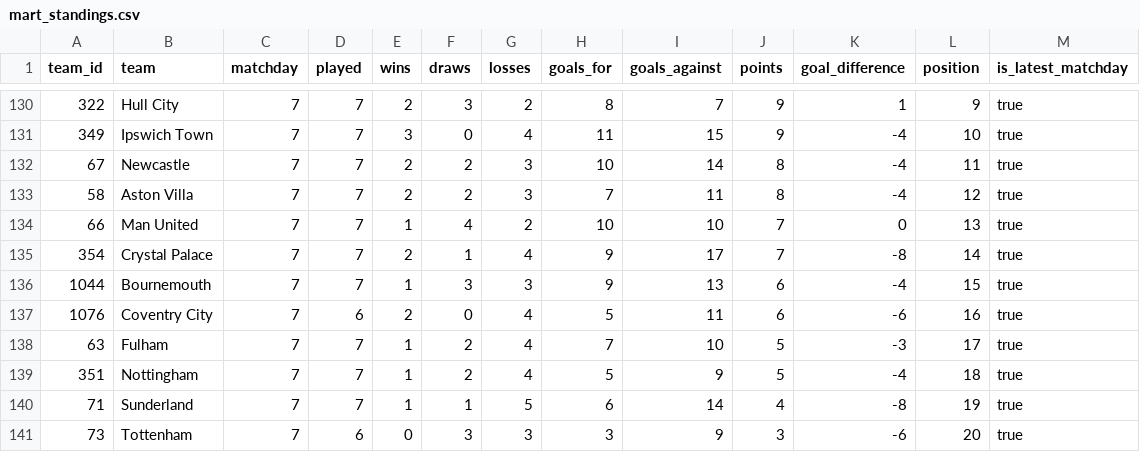
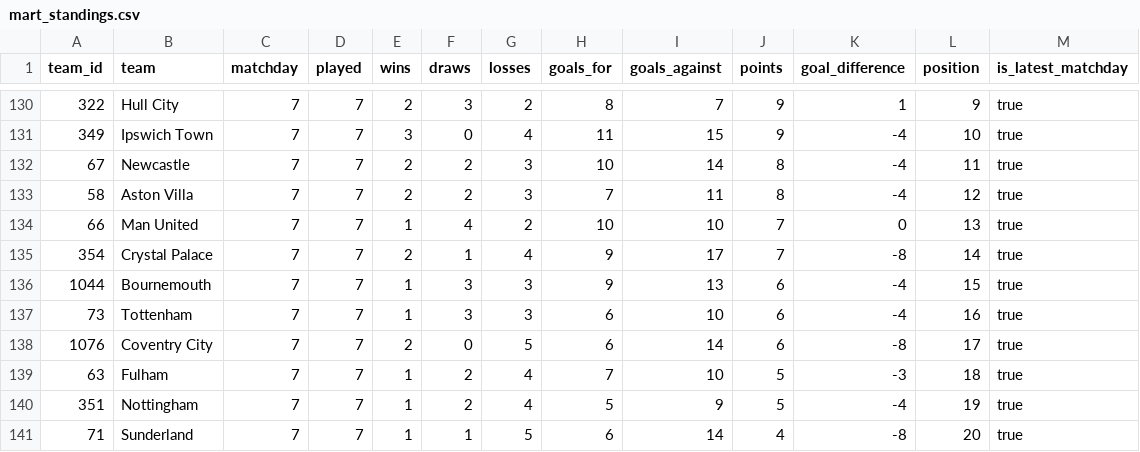
Before and after one commit to odeha123/soccer-match-pipeline, a CSV file: dashboard/mart_standings.csv, drawn as a sheet; only a part is shown, gaps mark what is left out.

```diff
--- a/dashboard/mart_standings.csv
+++ b/dashboard/mart_standings.csv
@@ -136,6 +136,6 @@ team_id,team,matchday,played,wins,draws,losses,goals_for,goals_against,points,go
 1044,Bournemouth,7,7,1,3,3,9,13,6,-4,15,true
-1076,Coventry City,7,6,2,0,4,5,11,6,-6,16,true
-63,Fulham,7,7,1,2,4,7,10,5,-3,17,true
-351,Nottingham,7,7,1,2,4,5,9,5,-4,18,true
-71,Sunderland,7,7,1,1,5,6,14,4,-8,19,true
-73,Tottenham,7,6,0,3,3,3,9,3,-6,20,true
+73,Tottenham,7,7,1,3,3,6,10,6,-4,16,true
+1076,Coventry City,7,7,2,0,5,6,14,6,-8,17,true
+63,Fulham,7,7,1,2,4,7,10,5,-3,18,true
+351,Nottingham,7,7,1,2,4,5,9,5,-4,19,true
+71,Sunderland,7,7,1,1,5,6,14,4,-8,20,true
```
Also changed, not shown: dashboard/mart_home_away.csv, dashboard/mart_team_form.csv, 1 other file.
